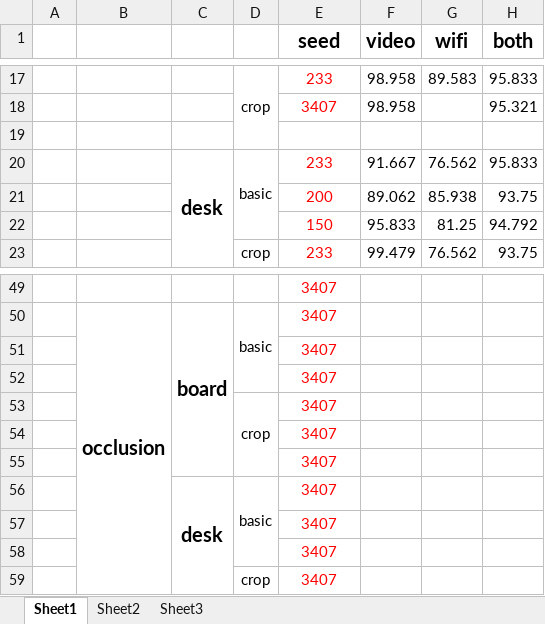
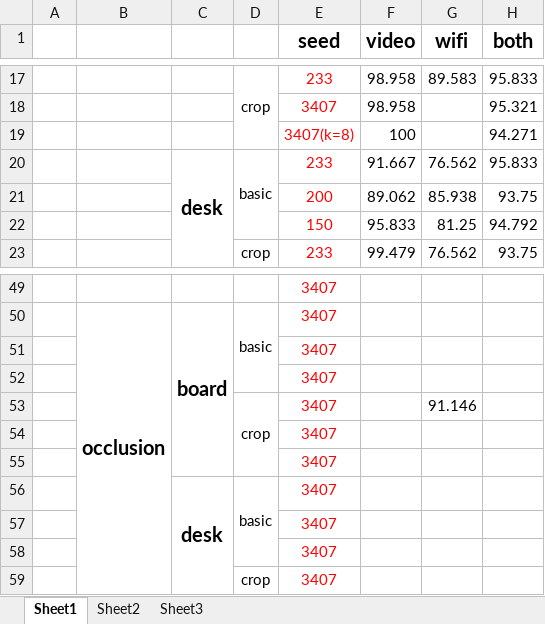
Before and after one commit to Augists/ViFi, an Excel workbook: result.xlsx, sheet Sheet1, drawn as a sheet; only a part is shown, gaps mark what is left out; values as stored, in another font and other column widths than the file's, no borders; the diff names each change by its address in the sheet, - before the commit and + after, or states it on an @@ line.

Commit message:
replace wifi model with CSIModel

```diff
--- a/result.xlsx (sheet Sheet1)
+++ b/result.xlsx (sheet Sheet1)
-row 19: (empty)
+row 19:  |  |  |  | 3407(k=8) | 100 |  | 94.271
-G53 (wifi): (empty)
+G53 (wifi): 91.146
```
Also changed, not shown: 5 other files.
